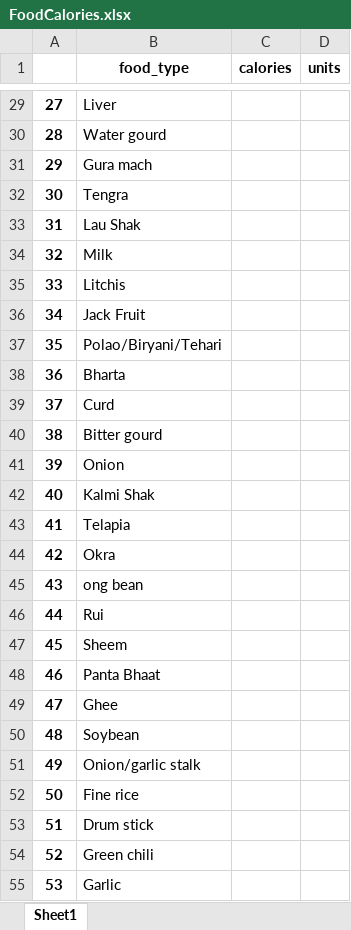
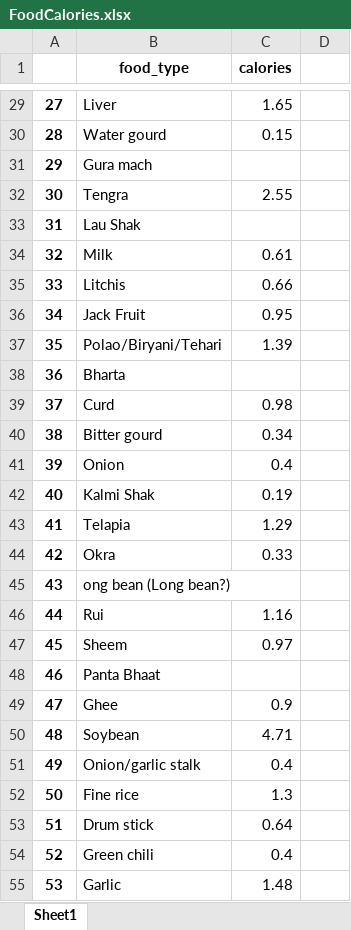
Before and after one commit to mr4909/AgricultureModel, an Excel workbook: FoodCalories.xlsx, sheet Sheet1, drawn as a sheet; only a part is shown, gaps mark what is left out; values as stored, in another font and other column widths than the file's, no borders; the diff covers the shown part only; the diff names each change by its address in the sheet, - before the commit and + after, or states it on an @@ line.

```diff
--- a/FoodCalories.xlsx (sheet Sheet1)
+++ b/FoodCalories.xlsx (sheet Sheet1)
-D1: units
+D1: (empty)
-C29 (calories): (empty)
+C29 (calories): 1.65
-C30 (calories): (empty)
+C30 (calories): 0.15
-C32 (calories): (empty)
+C32 (calories): 2.55
-C34 (calories): (empty)
+C34 (calories): 0.61
-C35 (calories): (empty)
+C35 (calories): 0.66
-C36 (calories): (empty)
+C36 (calories): 0.95
-C37 (calories): (empty)
+C37 (calories): 1.39
-C39 (calories): (empty)
+C39 (calories): 0.98
-C40 (calories): (empty)
+C40 (calories): 0.34
-C41 (calories): (empty)
+C41 (calories): 0.4
-C42 (calories): (empty)
+C42 (calories): 0.19
-C43 (calories): (empty)
+C43 (calories): 1.29
-C44 (calories): (empty)
+C44 (calories): 0.33
-B45 (food_type): ong bean
+B45 (food_type): ong bean (Long bean?)
-C46 (calories): (empty)
+C46 (calories): 1.16
-C47 (calories): (empty)
+C47 (calories): 0.97
-C49 (calories): (empty)
+C49 (calories): 0.9
-C50 (calories): (empty)
+C50 (calories): 4.71
-C51 (calories): (empty)
+C51 (calories): 0.4
-C52 (calories): (empty)
+C52 (calories): 1.3
-C53 (calories): (empty)
+C53 (calories): 0.64
-C54 (calories): (empty)
+C54 (calories): 0.4
-C55 (calories): (empty)
+C55 (calories): 1.48
```
Also changed, not shown: 220 edited cells elsewhere in this sheet, 2 other files.
